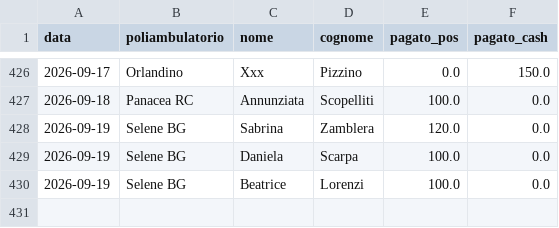
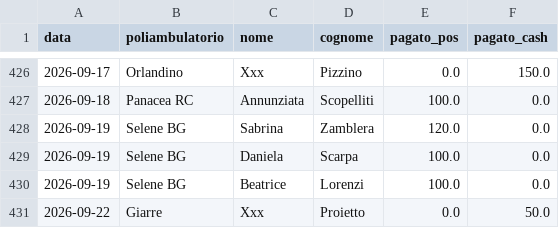
Before and after one commit to rlicordari/report_privato, a CSV file: data/visits.csv, drawn as a sheet; only a part is shown, gaps mark what is left out; the diff names each change by its address in the sheet, - before the commit and + after, or states it on an @@ line.

Commit message:
Visita: Proietto Xxx @ Giarre (2026-09-22)

```diff
--- a/data/visits.csv
+++ b/data/visits.csv
+row 431: 2026-09-22 | Giarre | Xxx | Proietto | 0.0 | 50.0
```
